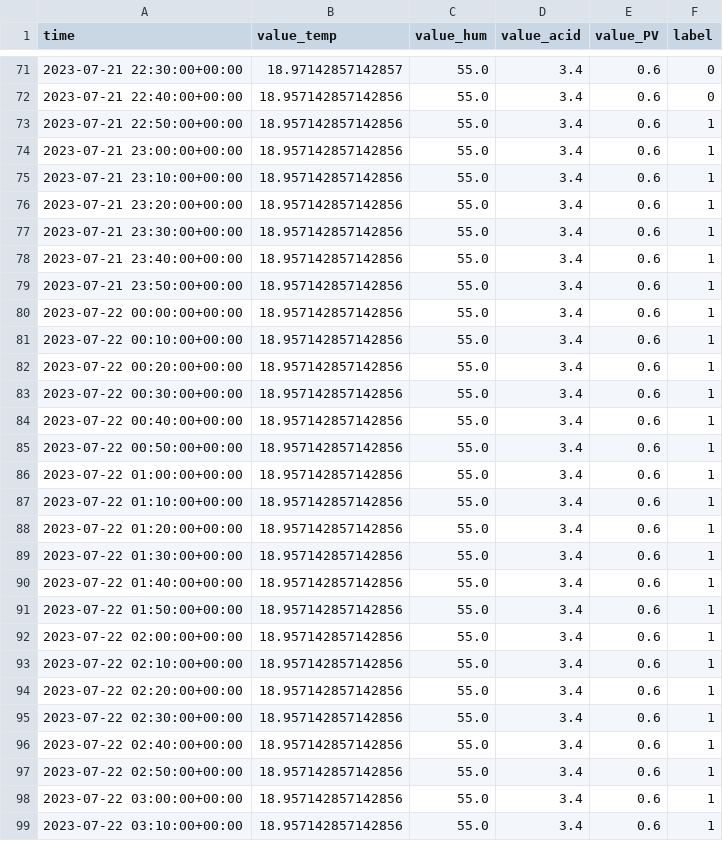
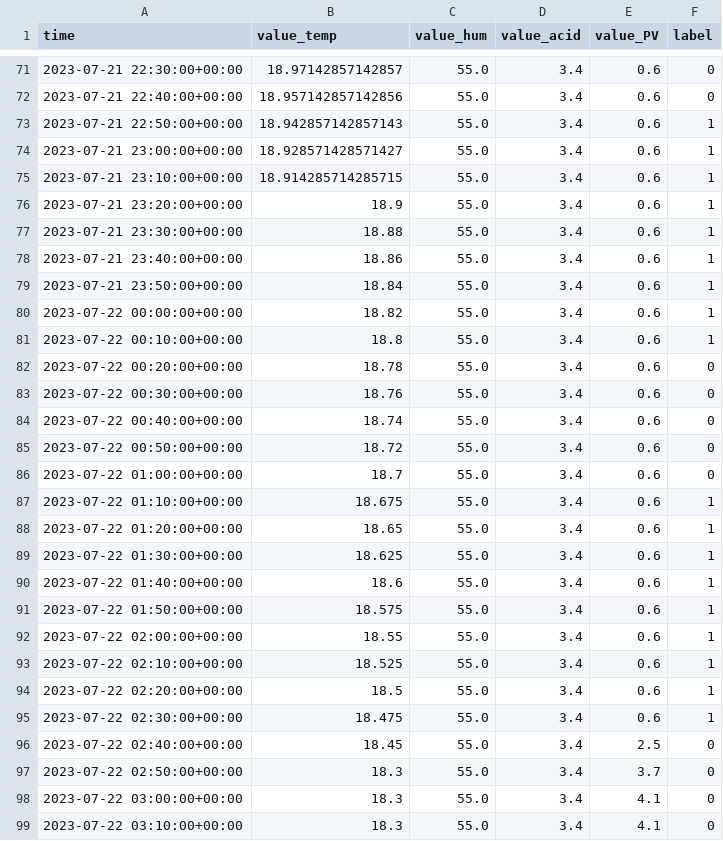
Before and after one commit to Daniel-Bil/Platform-for-prototyping-fl-in-IoT, a CSV file: tools2/data/fl_dataset_real/client_df_RuralIoT_010/test.csv, drawn as a sheet; only a part is shown, gaps mark what is left out; the diff covers the shown part only.

```diff
--- a/tools2/data/fl_dataset_real/client_df_RuralIoT_010/test.csv
+++ b/tools2/data/fl_dataset_real/client_df_RuralIoT_010/test.csv
@@ -72,28 +72,28 @@ time,value_temp,value_hum,value_acid,value_PV,label
 2023-07-21 22:40:00+00:00,18.957142857142856,55.0,3.4,0.6,0
-2023-07-21 22:50:00+00:00,18.957142857142856,55.0,3.4,0.6,1
-2023-07-21 23:00:00+00:00,18.957142857142856,55.0,3.4,0.6,1
-2023-07-21 23:10:00+00:00,18.957142857142856,55.0,3.4,0.6,1
-2023-07-21 23:20:00+00:00,18.957142857142856,55.0,3.4,0.6,1
-2023-07-21 23:30:00+00:00,18.957142857142856,55.0,3.4,0.6,1
-2023-07-21 23:40:00+00:00,18.957142857142856,55.0,3.4,0.6,1
-2023-07-21 23:50:00+00:00,18.957142857142856,55.0,3.4,0.6,1
-2023-07-22 00:00:00+00:00,18.957142857142856,55.0,3.4,0.6,1
-2023-07-22 00:10:00+00:00,18.957142857142856,55.0,3.4,0.6,1
-2023-07-22 00:20:00+00:00,18.957142857142856,55.0,3.4,0.6,1
-2023-07-22 00:30:00+00:00,18.957142857142856,55.0,3.4,0.6,1
-2023-07-22 00:40:00+00:00,18.957142857142856,55.0,3.4,0.6,1
-2023-07-22 00:50:00+00:00,18.957142857142856,55.0,3.4,0.6,1
-2023-07-22 01:00:00+00:00,18.957142857142856,55.0,3.4,0.6,1
-2023-07-22 01:10:00+00:00,18.957142857142856,55.0,3.4,0.6,1
-2023-07-22 01:20:00+00:00,18.957142857142856,55.0,3.4,0.6,1
-2023-07-22 01:30:00+00:00,18.957142857142856,55.0,3.4,0.6,1
-2023-07-22 01:40:00+00:00,18.957142857142856,55.0,3.4,0.6,1
-2023-07-22 01:50:00+00:00,18.957142857142856,55.0,3.4,0.6,1
-2023-07-22 02:00:00+00:00,18.957142857142856,55.0,3.4,0.6,1
-2023-07-22 02:10:00+00:00,18.957142857142856,55.0,3.4,0.6,1
-2023-07-22 02:20:00+00:00,18.957142857142856,55.0,3.4,0.6,1
-2023-07-22 02:30:00+00:00,18.957142857142856,55.0,3.4,0.6,1
-2023-07-22 02:40:00+00:00,18.957142857142856,55.0,3.4,0.6,1
-2023-07-22 02:50:00+00:00,18.957142857142856,55.0,3.4,0.6,1
-2023-07-22 03:00:00+00:00,18.957142857142856,55.0,3.4,0.6,1
-2023-07-22 03:10:00+00:00,18.957142857142856,55.0,3.4,0.6,1
+2023-07-21 22:50:00+00:00,18.942857142857143,55.0,3.4,0.6,1
+2023-07-21 23:00:00+00:00,18.928571428571427,55.0,3.4,0.6,1
+2023-07-21 23:10:00+00:00,18.914285714285715,55.0,3.4,0.6,1
+2023-07-21 23:20:00+00:00,18.9,55.0,3.4,0.6,1
+2023-07-21 23:30:00+00:00,18.88,55.0,3.4,0.6,1
+2023-07-21 23:40:00+00:00,18.86,55.0,3.4,0.6,1
+2023-07-21 23:50:00+00:00,18.84,55.0,3.4,0.6,1
+2023-07-22 00:00:00+00:00,18.82,55.0,3.4,0.6,1
+2023-07-22 00:10:00+00:00,18.8,55.0,3.4,0.6,1
+2023-07-22 00:20:00+00:00,18.78,55.0,3.4,0.6,0
+2023-07-22 00:30:00+00:00,18.76,55.0,3.4,0.6,0
+2023-07-22 00:40:00+00:00,18.74,55.0,3.4,0.6,0
+2023-07-22 00:50:00+00:00,18.72,55.0,3.4,0.6,0
+2023-07-22 01:00:00+00:00,18.7,55.0,3.4,0.6,0
+2023-07-22 01:10:00+00:00,18.675,55.0,3.4,0.6,1
+2023-07-22 01:20:00+00:00,18.65,55.0,3.4,0.6,1
+2023-07-22 01:30:00+00:00,18.625,55.0,3.4,0.6,1
+2023-07-22 01:40:00+00:00,18.6,55.0,3.4,0.6,1
+2023-07-22 01:50:00+00:00,18.575,55.0,3.4,0.6,1
+2023-07-22 02:00:00+00:00,18.55,55.0,3.4,0.6,1
+2023-07-22 02:10:00+00:00,18.525,55.0,3.4,0.6,1
+2023-07-22 02:20:00+00:00,18.5,55.0,3.4,0.6,1
+2023-07-22 02:30:00+00:00,18.475,55.0,3.4,0.6,1
+2023-07-22 02:40:00+00:00,18.45,55.0,3.4,2.5,0
+2023-07-22 02:50:00+00:00,18.3,55.0,3.4,3.7,0
+2023-07-22 03:00:00+00:00,18.3,55.0,3.4,4.1,0
+2023-07-22 03:10:00+00:00,18.3,55.0,3.4,4.1,0
```
Also changed, not shown: 51 edited cells elsewhere in this file, tools2/data/fl_dataset_real/client_df_RuralIoT_010/val.csv, tools2/data/fl_dataset_real/client_df_RuralIoT_21/val.csv, 33 other files.
